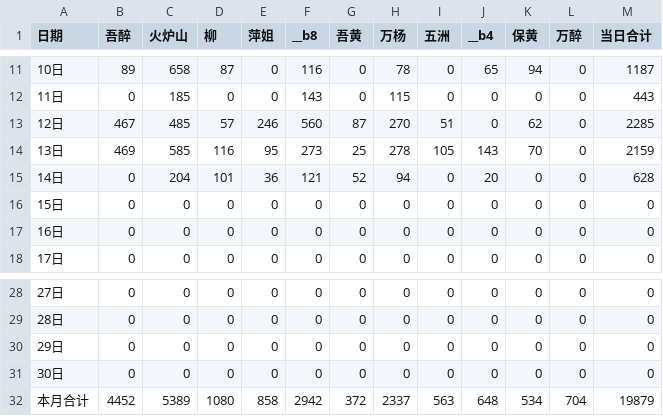
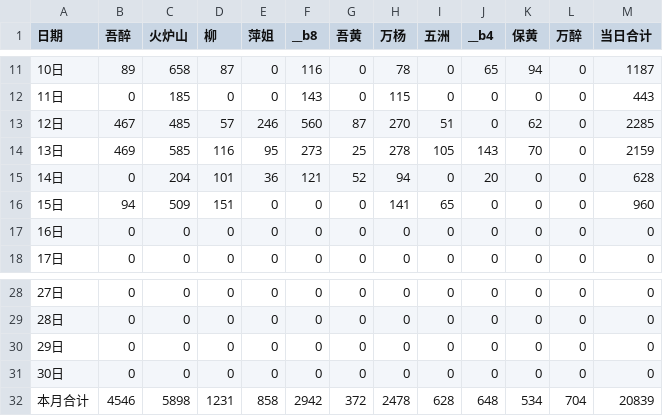
Before and after one commit to nqw1983-coder/-delivery-note-accounting, a CSV file: backups/2026-09.csv, drawn as a sheet; only a part is shown, gaps mark what is left out.

```diff
--- a/backups/2026-09.csv
+++ b/backups/2026-09.csv
@@ -15,3 +15,3 @@
 14日,0,204,101,36,121,52,94,0,20,0,0,628
-15日,0,0,0,0,0,0,0,0,0,0,0,0
+15日,94,509,151,0,0,0,141,65,0,0,0,960
 16日,0,0,0,0,0,0,0,0,0,0,0,0
@@ -31,2 +31,2 @@
 30日,0,0,0,0,0,0,0,0,0,0,0,0
-本月合计,4452,5389,1080,858,2942,372,2337,563,648,534,704,19879
+本月合计,4546,5898,1231,858,2942,372,2478,628,648,534,704,20839
```
Also changed, not shown: 1 other file.
